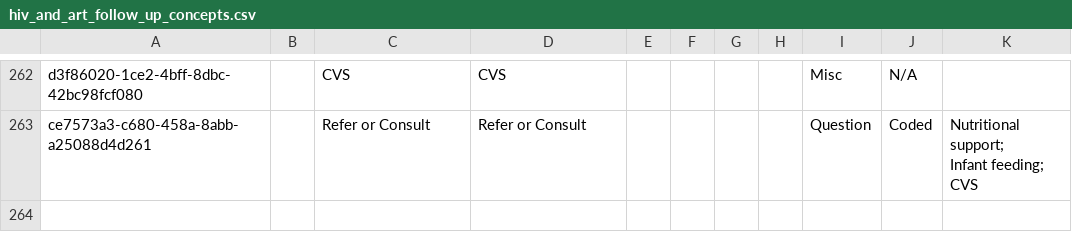
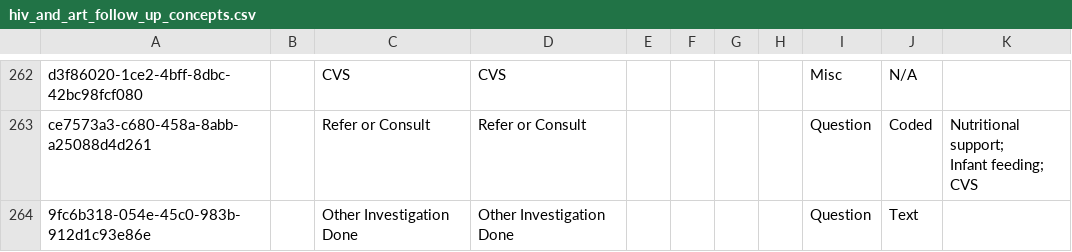
Before and after one commit to njm2176/ssemr, a CSV file: distro/configuration/concepts/hiv_and_art_follow_up_concepts.csv, drawn as a sheet; only a part is shown, gaps mark what is left out.

```diff
--- a/distro/configuration/concepts/hiv_and_art_follow_up_concepts.csv
+++ b/distro/configuration/concepts/hiv_and_art_follow_up_concepts.csv
@@ -355 +355,2 @@ Infant feeding;
 CVS"
+9fc6b318-054e-45c0-983b-912d1c93e86e,,Other Investigation Done,Other Investigation Done,,,,,Question,Text,
```
Also changed, not shown: 2 other files.
